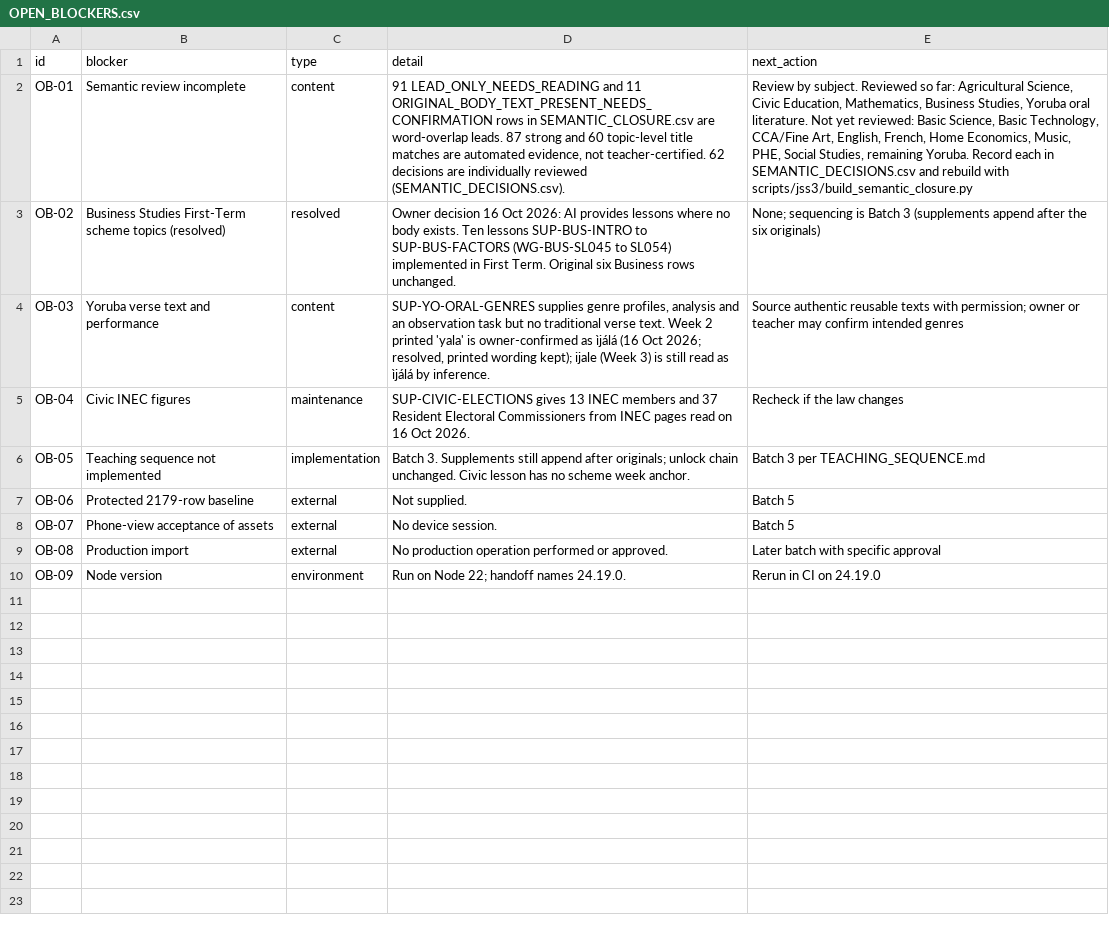
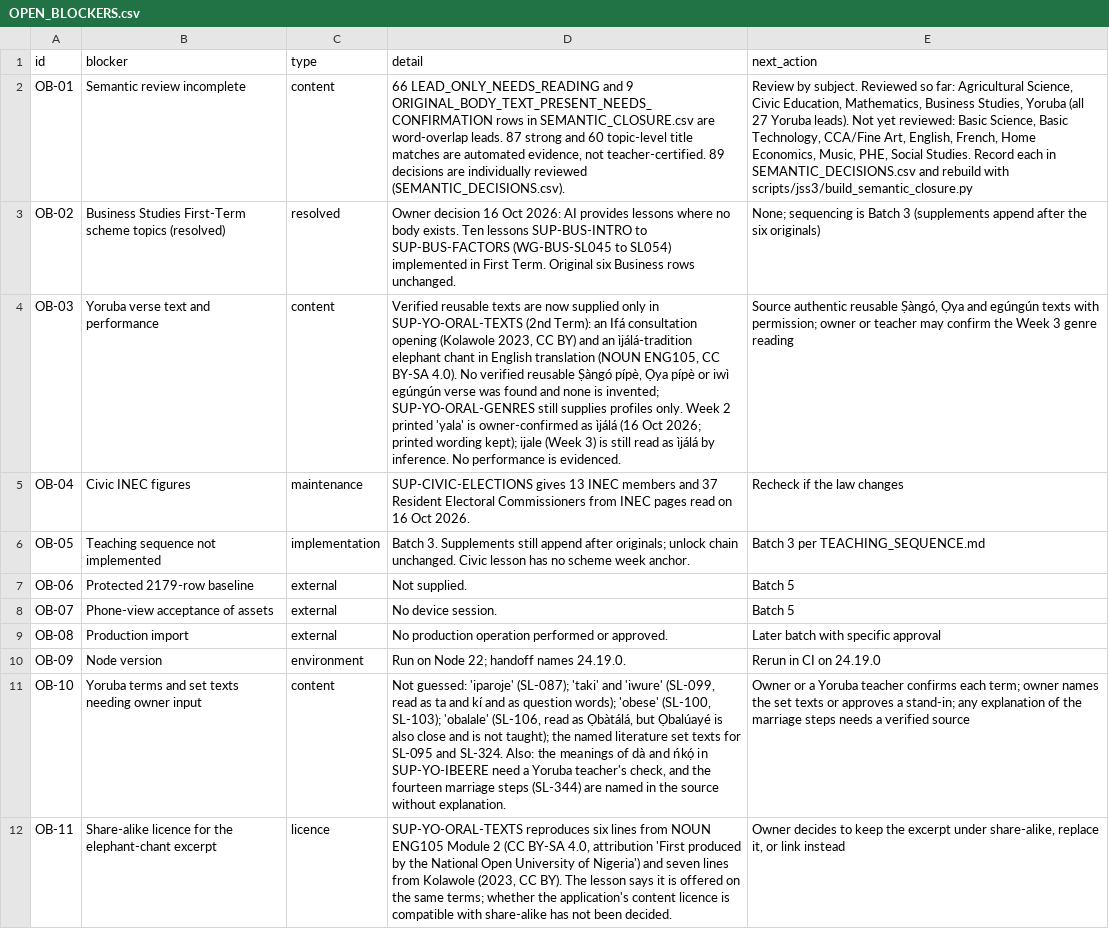
Before and after one commit to PDS-David/sts-school-app, a CSV file: docs/jss3/OPEN_BLOCKERS.csv, drawn as a sheet; the diff names each change by its address in the sheet, - before the commit and + after, or states it on an @@ line.

```diff
--- a/docs/jss3/OPEN_BLOCKERS.csv
+++ b/docs/jss3/OPEN_BLOCKERS.csv
-D2 (detail): 91 LEAD_ONLY_NEEDS_READING and 11 ORIGINAL_BODY_TEXT_PRESENT_NEEDS_CONFIRMATION rows in SEMANTIC_CLOSURE.csv are word-overlap leads. 87 strong and 60 topic-level title matches are automated evidence, not teacher-certified. 62 decisions are…
+D2 (detail): 66 LEAD_ONLY_NEEDS_READING and 9 ORIGINAL_BODY_TEXT_PRESENT_NEEDS_CONFIRMATION rows in SEMANTIC_CLOSURE.csv are word-overlap leads. 87 strong and 60 topic-level title matches are automated evidence, not teacher-certified. 89 decisions are…
-E2 (next_action): …Studies, Yoruba oral literature. Not yet reviewed: Basic Science, Basic Technology, CCA/Fine Art, English, French, Home Economics, Music, PHE, Social Studies, remaining Yoruba. Record each…
+E2 (next_action): …Studies, Yoruba (all 27 Yoruba leads). Not yet reviewed: Basic Science, Basic Technology, CCA/Fine Art, English, French, Home Economics, Music, PHE, Social Studies. Record each…
-D4 (detail): SUP-YO-ORAL-GENRES supplies genre profiles, analysis and an observation task but no traditional verse text. Week 2 printed 'yala' is owner-confirmed as ìjálá (16 Oct 2026; resolved, printed wording kept); ijale (Week 3) is still read as ìjálá by inference.
+D4 (detail): Verified reusable texts are now supplied only in SUP-YO-ORAL-TEXTS (2nd Term): an Ifá consultation opening (Kolawole 2023, CC BY) and an ìjálá-tradition elephant chant in English translation (NOUN ENG105, CC BY-SA 4.0). No verified reusable Ṣàngó pípè, Ọya pípè or iwì egúngún verse was found and none is invented; SUP-YO-ORAL-GENRES still supplies profiles only. Week 2 printed 'yala' is owner-confirmed as ìjálá (16 Oct 2026; printed wording kept); ijale (Week 3) is still read as ìjálá by inference. No performance is evidenced.
-E4 (next_action): …authentic reusable texts with permission; owner or teacher may confirm intended genres
+E4 (next_action): …authentic reusable Ṣàngó, Ọya and egúngún texts with permission; owner or teacher may confirm the Week 3 genre reading
+row 11: OB-10 | Yoruba terms and set texts needing owner input | content | Not guessed: 'iparoje' (SL-087); 'taki' and 'iwure' (SL-099, read as ta and kí and as question words); 'obese' (SL-100, SL-103); 'obalale' (SL-106, read as Ọbàtálá, but Ọbalúayé is also close and is not taught); the named literature set texts for SL-095 and SL-324. Also: the meanings of dà and ńkọ́ in SUP-YO-IBEERE need a Yoruba teacher's check, and the fourteen marriage steps (SL-344) are named in the source without explanation. | Owner or a Yoruba teacher confirms each term; owner names the set texts or approves a stand-in; any explanation of the marriage steps needs a verified source
+row 12: OB-11 | Share-alike licence for the elephant-chant excerpt | licence | SUP-YO-ORAL-TEXTS reproduces six lines from NOUN ENG105 Module 2 (CC BY-SA 4.0, attribution 'First produced by the National Open University of Nigeria') and seven lines from Kolawole (2023, CC BY). The lesson says it is offered on the same terms; whether the application's content licence is compatible with share-alike has not been decided. | Owner decides to keep the excerpt under share-alike, replace it, or link instead
```
Also changed, not shown: docs/jss3/SEMANTIC_CLOSURE.csv, docs/jss3/replacements/CURRENT_COVERAGE.csv, 7 other files.
